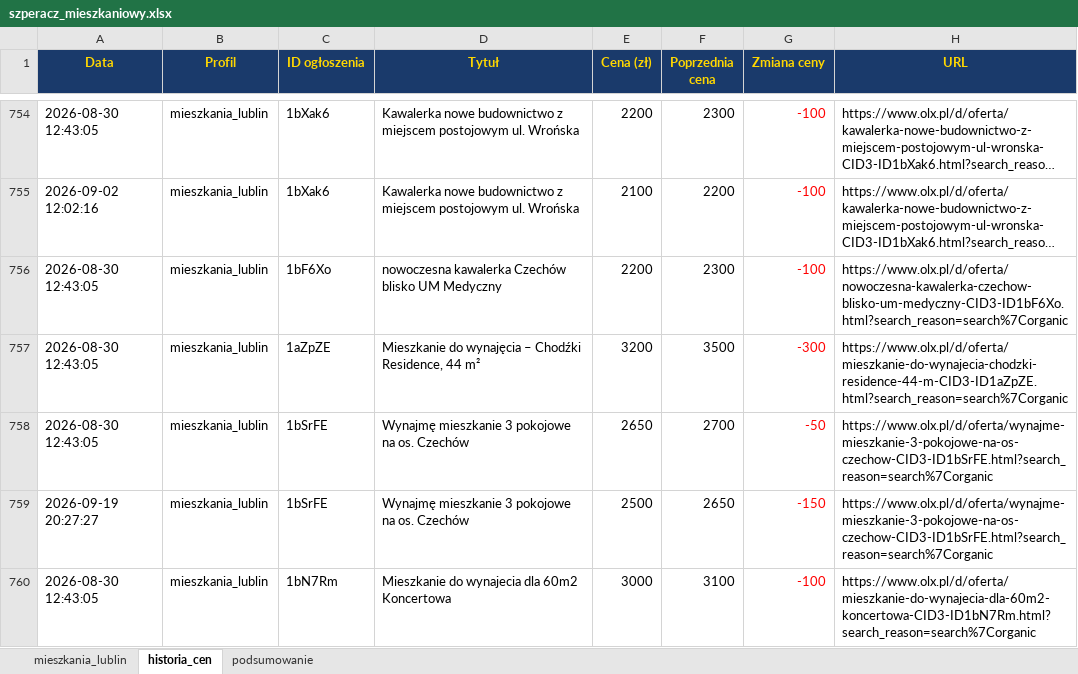
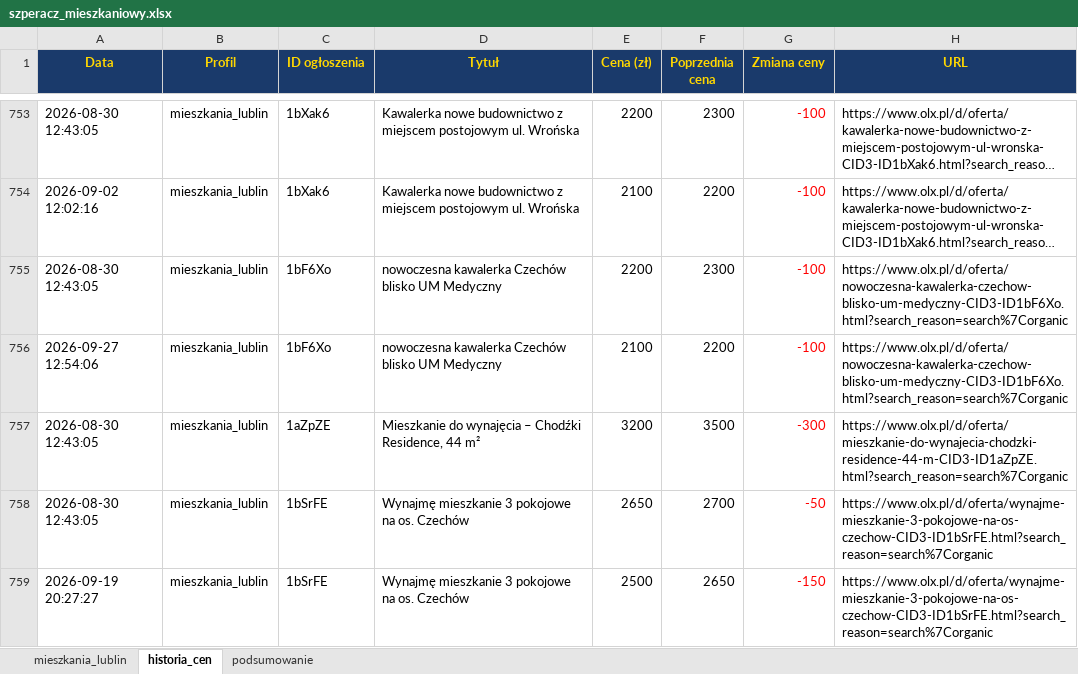
Before and after one commit to Bonaventura-EW/SZPERACZ-MIESZKANIOWY, an Excel workbook: data/szperacz_mieszkaniowy.xlsx, sheet historia_cen, drawn as a sheet; only a part is shown, gaps mark what is left out; the shorter side is filled out with more unchanged rows; long unchanged cells end in …; values as stored, in another font and other column widths than the file's, no borders; the diff covers the shown part only; the diff names each change by its address in the sheet, - before the commit and + after, or states it on an @@ line.

```diff
--- a/data/szperacz_mieszkaniowy.xlsx (sheet historia_cen)
+++ b/data/szperacz_mieszkaniowy.xlsx (sheet historia_cen)
+row 756: 2026-09-27 12:54:06 | mieszkania_lublin | 1bF6Xo | nowoczesna kawalerka Czechów blisko UM Medyczny | 2100 | 2200 | -100 | https://www.olx.pl/d/oferta/nowoczesna-kawalerka-czechow-blisko-um-medyczny-CID3-ID1bF6Xo.html?search_reason=search%7Corganic
```
Also changed, not shown: 24 added rows, 3 removed rows and 44 edited cells elsewhere in this sheet, sheet mieszkania_lublin, sheet podsumowanie, 4 other files.
